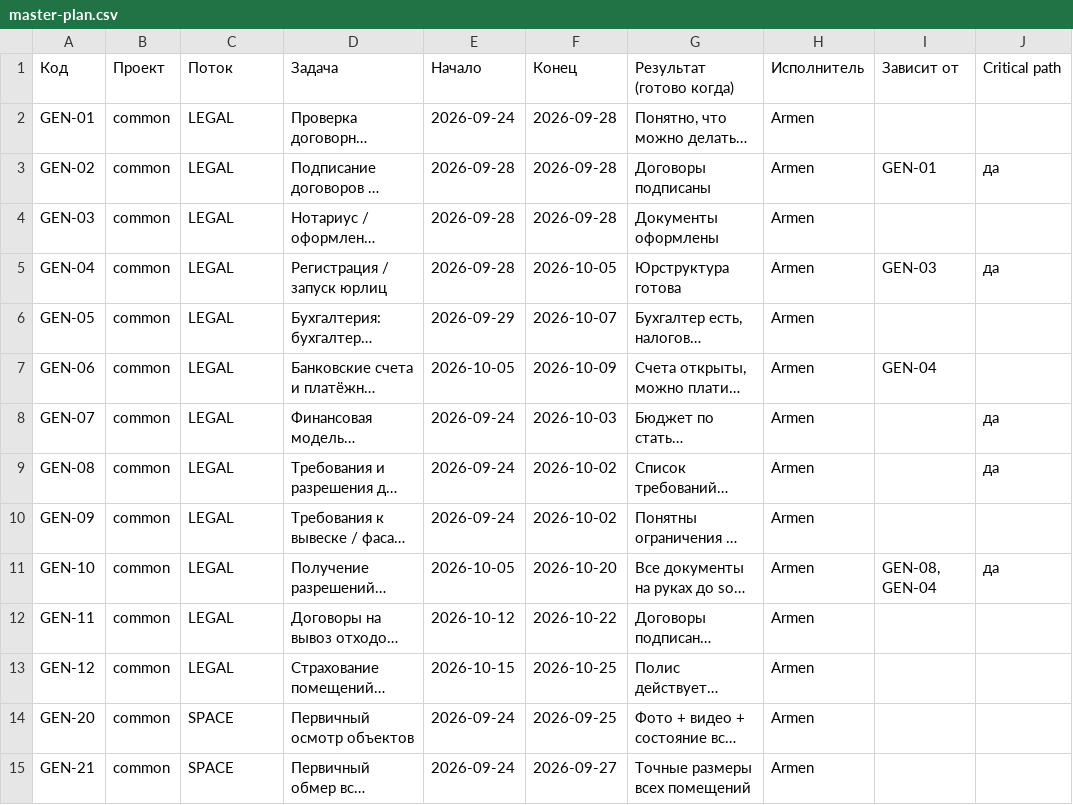
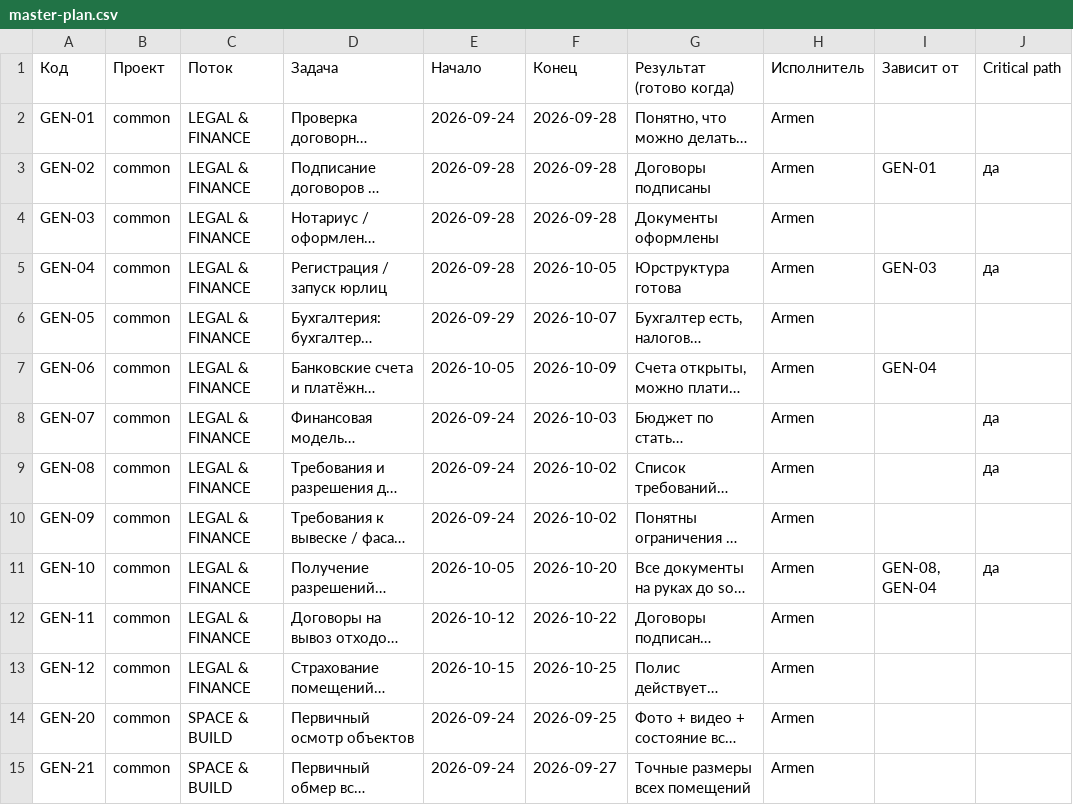
Before and after one commit to RAZ-AR/CRM_X, a CSV file: data/master-plan.csv, drawn as a sheet; only a part is shown; long unchanged cells end in …; the diff covers the shown part only; the diff names each change by its address in the sheet, - before the commit and + after, or states it on an @@ line.

```diff
--- a/data/master-plan.csv
+++ b/data/master-plan.csv
-C2:C13 (Поток): LEGAL
+C2:C13 (Поток): LEGAL & FINANCE
-C14:C15 (Поток): SPACE
+C14:C15 (Поток): SPACE & BUILD
```
Also changed, not shown: 135 edited cells elsewhere in this file, 11 other files.
